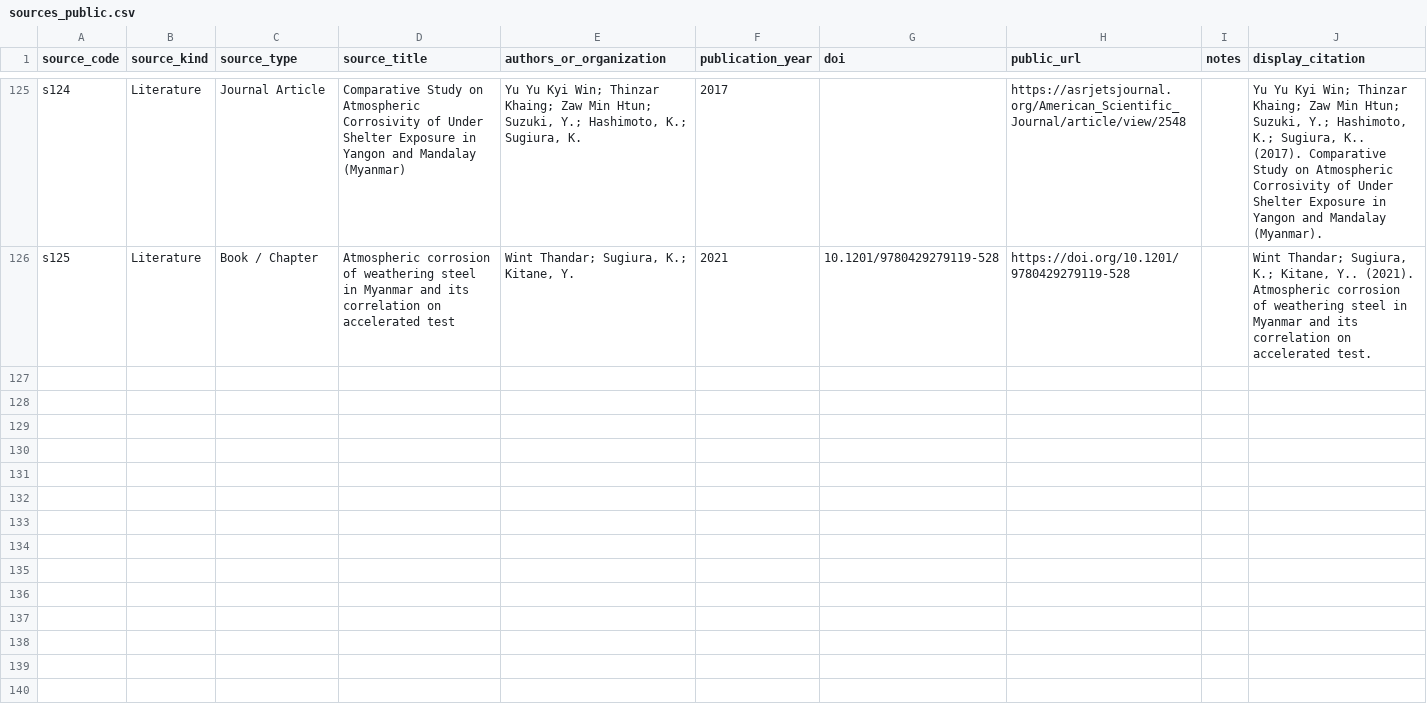
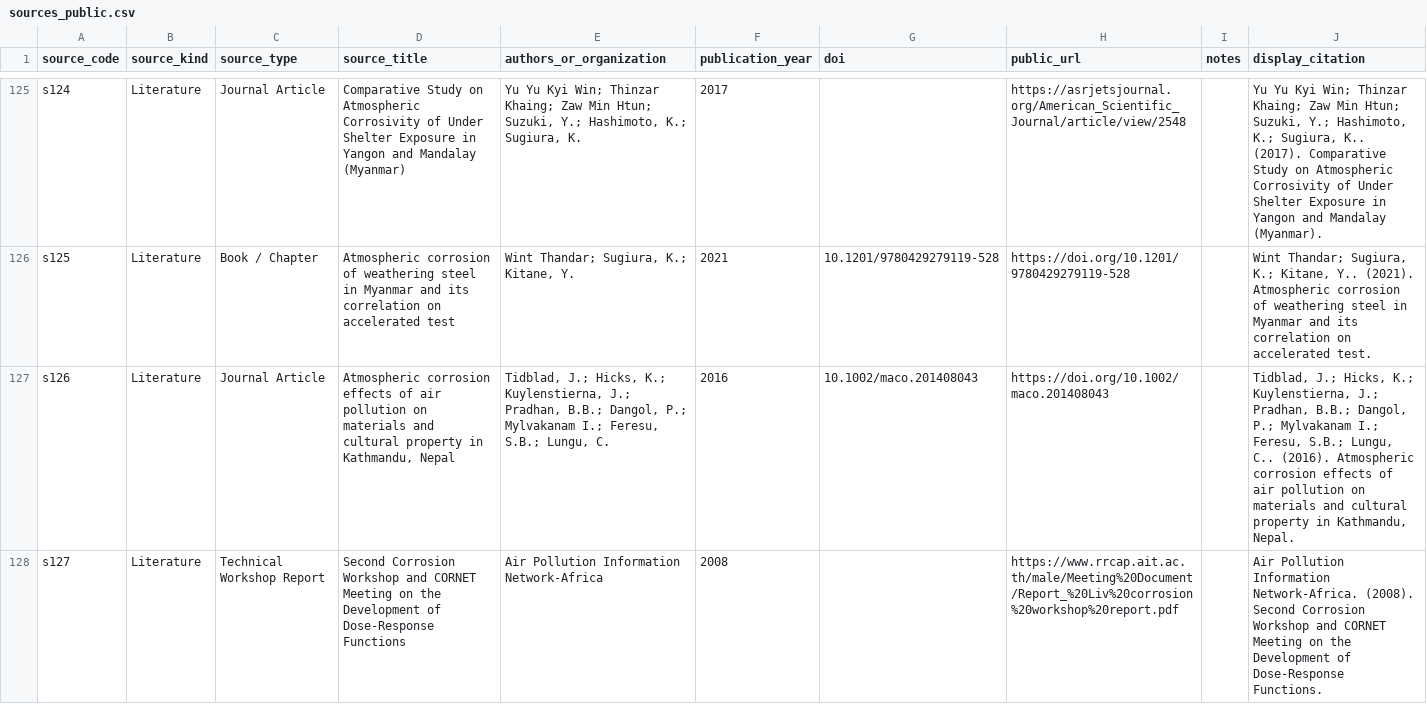
Before and after one commit to cbixx/global-corrosion-site-maps, a CSV file: data/sources_public.csv, drawn as a sheet; only a part is shown, gaps mark what is left out.

Commit message:
Update corrosion map website dataset

```diff
--- a/data/sources_public.csv
+++ b/data/sources_public.csv
@@ -126 +126,3 @@ s124,Literature,Journal Article,Comparative Study on Atmospheric Corrosivity of
 s125,Literature,Book / Chapter,Atmospheric corrosion of weathering steel in Myanmar and its correlation on accelerated test,"Wint Thandar; Sugiura, K.; Kitane, Y.",2021,10.1201/9780429279119-528,https://doi.org/10.1201/9780429279119-528,,"Wint Thandar; Sugiura, K.; Kitane, Y.. (2021). Atmospheric corrosion of weathering steel in Myanmar and its correlation on accelerated test."
+s126,Literature,Journal Article,"Atmospheric corrosion effects of air pollution on materials and cultural property in Kathmandu, Nepal","Tidblad, J.; Hicks, K.; Kuylenstierna, J.; Pradhan, B.B.; Dangol, P.; Mylvakanam I.; Feresu, S.B.; Lungu, C.",2016,10.1002/maco.201408043,https://doi.org/10.1002/maco.201408043,,"Tidblad, J.; Hicks, K.; Kuylenstierna, J.; Pradhan, B.B.; Dangol, P.; Mylvakanam I.; Feresu, S.B.; Lungu, C.. (2016). Atmospheric corrosion effects of air pollution on materials and cultural property in Kathmandu, Nepal."
+s127,Literature,Technical Workshop Report,Second Corrosion Workshop and CORNET Meeting on the Development of Dose-Response Functions,Air Pollution Information Network-Africa,2008,,https://www.rrcap.ait.ac.th/male/Meeting%20Document/Report_%20Liv%20corrosion%20workshop%20report.pdf,,Air Pollution Information Network-Africa. (2008). Second Corrosion Workshop and CORNET Meeting on the Development of Dose-Response Functions.
```
